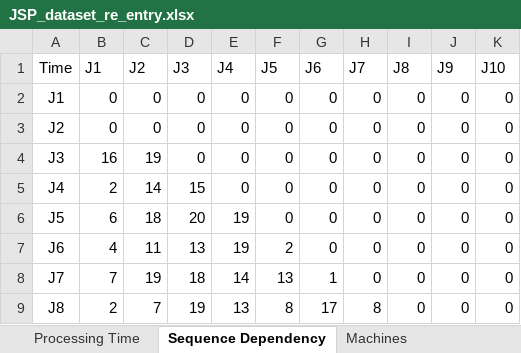
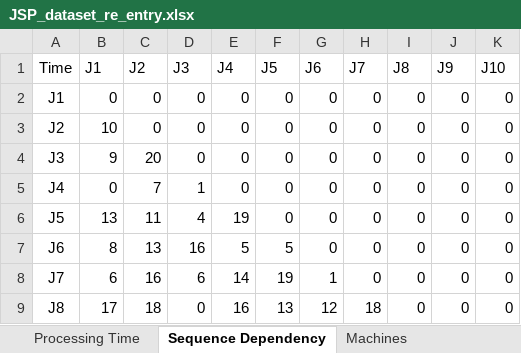
Before and after one commit to PatrickVibild/factory_poblem, an Excel workbook: JSP_dataset_re_entry.xlsx, sheet Sequence Dependency, drawn as a sheet; only a part is shown; values as stored, in another font and other column widths than the file's, no borders; the diff covers the shown part only; the diff names each change by its address in the sheet, - before the commit and + after, or states it on an @@ line.

```diff
--- a/JSP_dataset_re_entry.xlsx (sheet Sequence Dependency)
+++ b/JSP_dataset_re_entry.xlsx (sheet Sequence Dependency)
-B3 (J1): 0
+B3 (J1): 10
-B4 (J1): 16
+B4 (J1): 9
-C4 (J2): 19
+C4 (J2): 20
-B5 (J1): 2
+B5 (J1): 0
-C5 (J2): 14
+C5 (J2): 7
-D5 (J3): 15
+D5 (J3): 1
-B6 (J1): 6
+B6 (J1): 13
-C6 (J2): 18
+C6 (J2): 11
-D6 (J3): 20
+D6 (J3): 4
-B7 (J1): 4
+B7 (J1): 8
-C7 (J2): 11
+C7 (J2): 13
-D7 (J3): 13
+D7 (J3): 16
-E7 (J4): 19
+E7 (J4): 5
-F7 (J5): 2
+F7 (J5): 5
-B8 (J1): 7
+B8 (J1): 6
-C8 (J2): 19
+C8 (J2): 16
-D8 (J3): 18
+D8 (J3): 6
-F8 (J5): 13
+F8 (J5): 19
-B9 (J1): 2
+B9 (J1): 17
-C9 (J2): 7
+C9 (J2): 18
-D9 (J3): 19
+D9 (J3): 0
-E9 (J4): 13
+E9 (J4): 16
-F9 (J5): 8
+F9 (J5): 13
-G9 (J6): 17
+G9 (J6): 12
-H9 (J7): 8
+H9 (J7): 18
```
Also changed, not shown: 17 edited cells elsewhere in this sheet, 2 other files.
